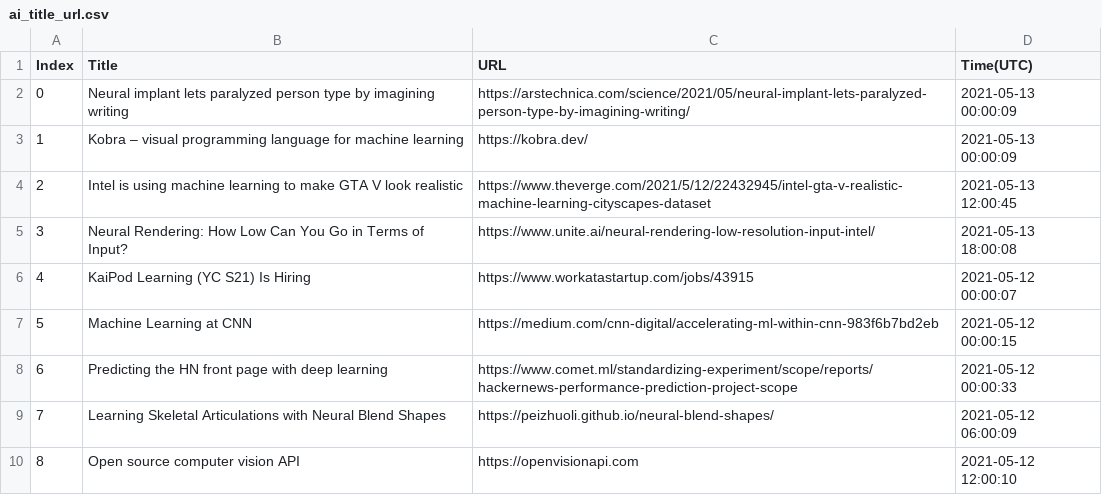
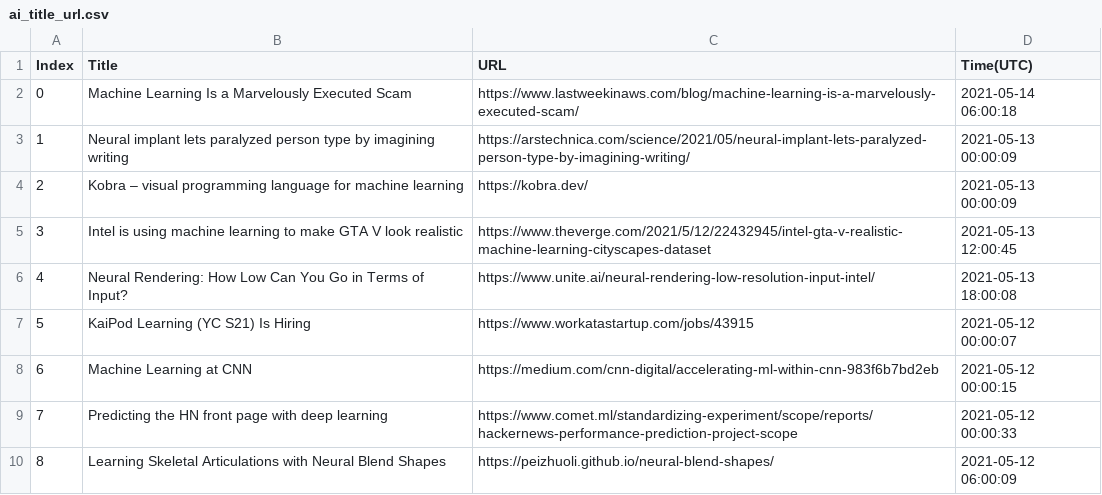
Before and after one commit to seitlab/seitlab.github.io, a CSV file: data/ai_title_url.csv, drawn as a sheet; only a part is shown; the shorter side is filled out with more unchanged rows; addresses are those after the commit; the diff names each change by its address in the sheet, - before the commit and + after, or states it on an @@ line.

```diff
--- a/data/ai_title_url.csv
+++ b/data/ai_title_url.csv
+row 2: 0 | Machine Learning Is a Marvelously Executed Scam | https://www.lastweekinaws.com/blog/machine-learning-is-a-marvelously-executed-scam/ | 2021-05-14 06:00:18
@@ column A (Index) renumbered from row 3 down @@
```
Also changed, not shown: data/security_title_url.csv, 2 other files.
